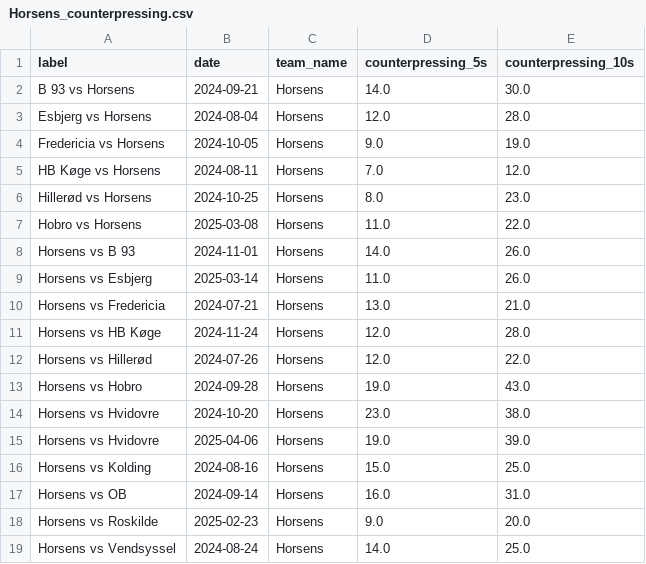
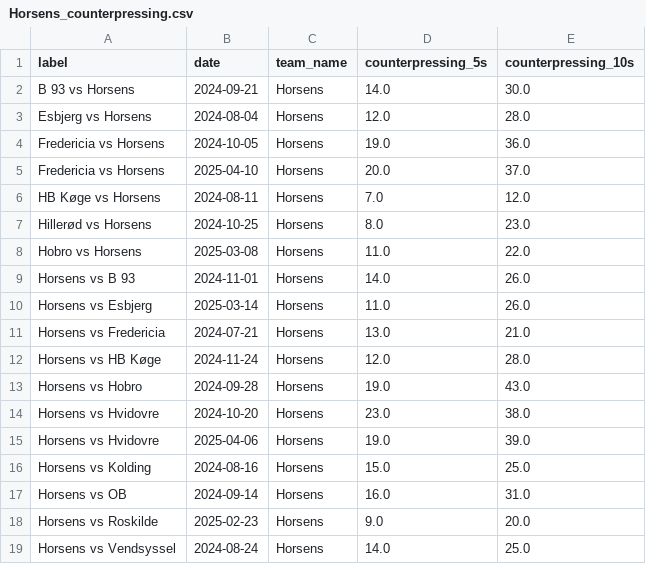
Before and after one commit to AC-Horsens/AC-Horsens-First-Team, a CSV file: DNK_1_Division_2024_2025/Horsens/Horsens_counterpressing.csv, drawn as a sheet; only a part is shown.

```diff
--- a/DNK_1_Division_2024_2025/Horsens/Horsens_counterpressing.csv
+++ b/DNK_1_Division_2024_2025/Horsens/Horsens_counterpressing.csv
@@ -3,3 +3,4 @@ B 93 vs Horsens,2024-09-21,Horsens,14.0,30.0
 Esbjerg vs Horsens,2024-08-04,Horsens,12.0,28.0
-Fredericia vs Horsens,2024-10-05,Horsens,9.0,19.0
+Fredericia vs Horsens,2024-10-05,Horsens,19.0,36.0
+Fredericia vs Horsens,2025-04-10,Horsens,20.0,37.0
 HB Køge vs Horsens,2024-08-11,Horsens,7.0,12.0
@@ -11,3 +12,2 @@ Horsens vs Fredericia,2024-07-21,Horsens,13.0,21.0
 Horsens vs HB Køge,2024-11-24,Horsens,12.0,28.0
-Horsens vs Hillerød,2024-07-26,Horsens,12.0,22.0
 Horsens vs Hobro,2024-09-28,Horsens,19.0,43.0
```
Also changed, not shown: Bonus.csv, DNK_1_Division_2024_2025/Roskilde/Roskilde_xg_data.csv, 21 other files.
